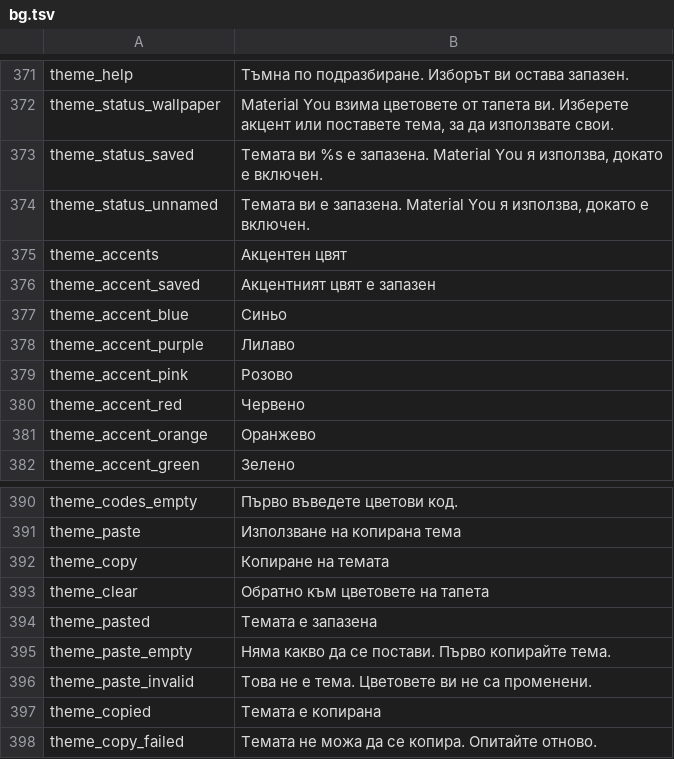
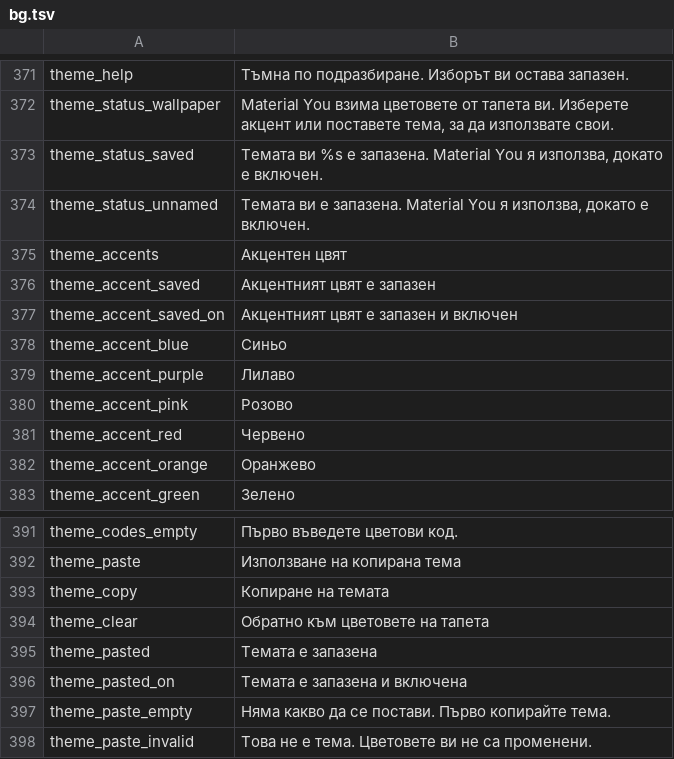
Before and after one commit to SysAdminDoc/HushMessenger, a TSV file: extensions/messenger/src/main/l10n/bg.tsv, drawn as a sheet; only a part is shown, gaps mark what is left out; the shorter side is filled out with more unchanged rows.

```diff
--- a/extensions/messenger/src/main/l10n/bg.tsv
+++ b/extensions/messenger/src/main/l10n/bg.tsv
@@ -376,2 +376,3 @@ theme_accents	Акцентен цвят
 theme_accent_saved	Акцентният цвят е запазен
+theme_accent_saved_on	Акцентният цвят е запазен и включен
 theme_accent_blue	Синьо
@@ -394,2 +395,3 @@ theme_clear	Обратно към цветовете на тапета
 theme_pasted	Темата е запазена
+theme_pasted_on	Темата е запазена и включена
 theme_paste_empty	Няма какво да се постави. Първо копирайте тема.
```
Also changed, not shown: extensions/messenger/src/main/l10n/es.tsv, extensions/messenger/src/main/l10n/it.tsv, 9 other files.
